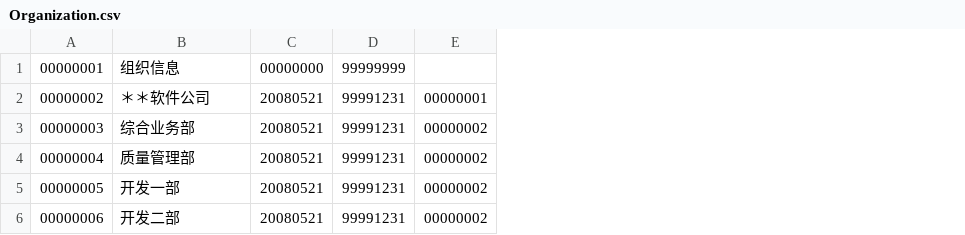
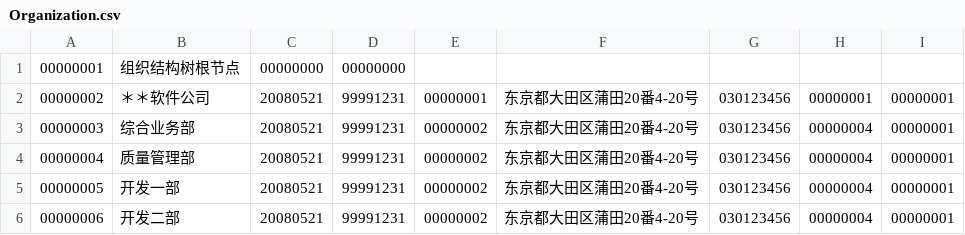
Before and after one commit to hebei8267/meloneehr, a CSV file: eHR2/dbDate/Organization.csv, drawn as a sheet; the diff names each change by its address in the sheet, - before the commit and + after, or states it on an @@ line.

```diff
--- a/eHR2/dbDate/Organization.csv
+++ b/eHR2/dbDate/Organization.csv
+column F, rows 2-6: all 东京都大田区蒲田20番4-20号
+column G, rows 2-6: all 030123456
+column H, rows 2-6: 00000001 | 00000004 | 00000004 | 00000004 | 00000004
+column I, rows 2-6: all 00000001
-B1: 组织信息
+B1: 组织结构树根节点
-D1: 99999999
+D1: 00000000
```
Also changed, not shown: 5 other files.
